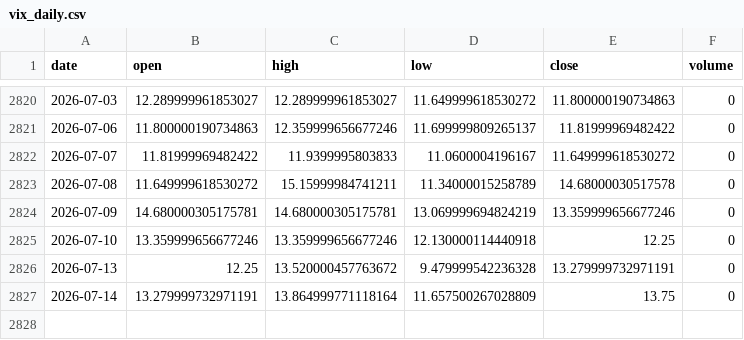
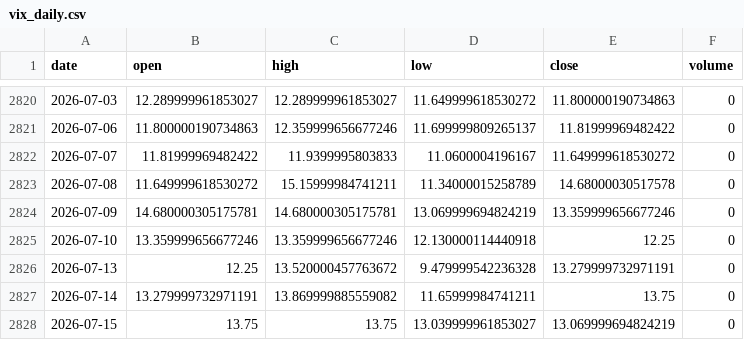
Before and after one commit to pravindev666/David-V2, a CSV file: data/vix_daily.csv, drawn as a sheet; only a part is shown, gaps mark what is left out.

```diff
--- a/data/vix_daily.csv
+++ b/data/vix_daily.csv
@@ -2826,2 +2826,3 @@ date,open,high,low,close,volume
 2026-07-13,12.25,13.520000457763672,9.479999542236328,13.279999732971191,0
-2026-07-14,13.279999732971191,13.864999771118164,11.657500267028809,13.75,0
+2026-07-14,13.279999732971191,13.869999885559082,11.65999984741211,13.75,0
+2026-07-15,13.75,13.75,13.039999961853027,13.069999694824219,0
```
Also changed, not shown: data/nifty_daily.csv.
